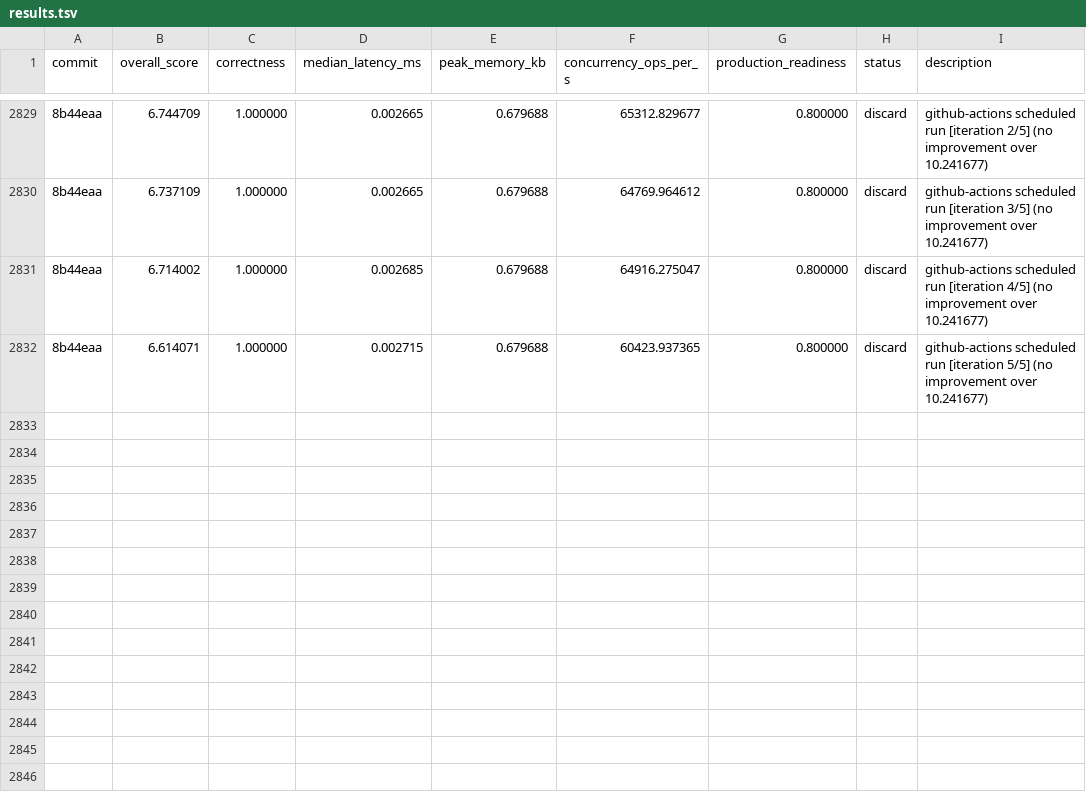
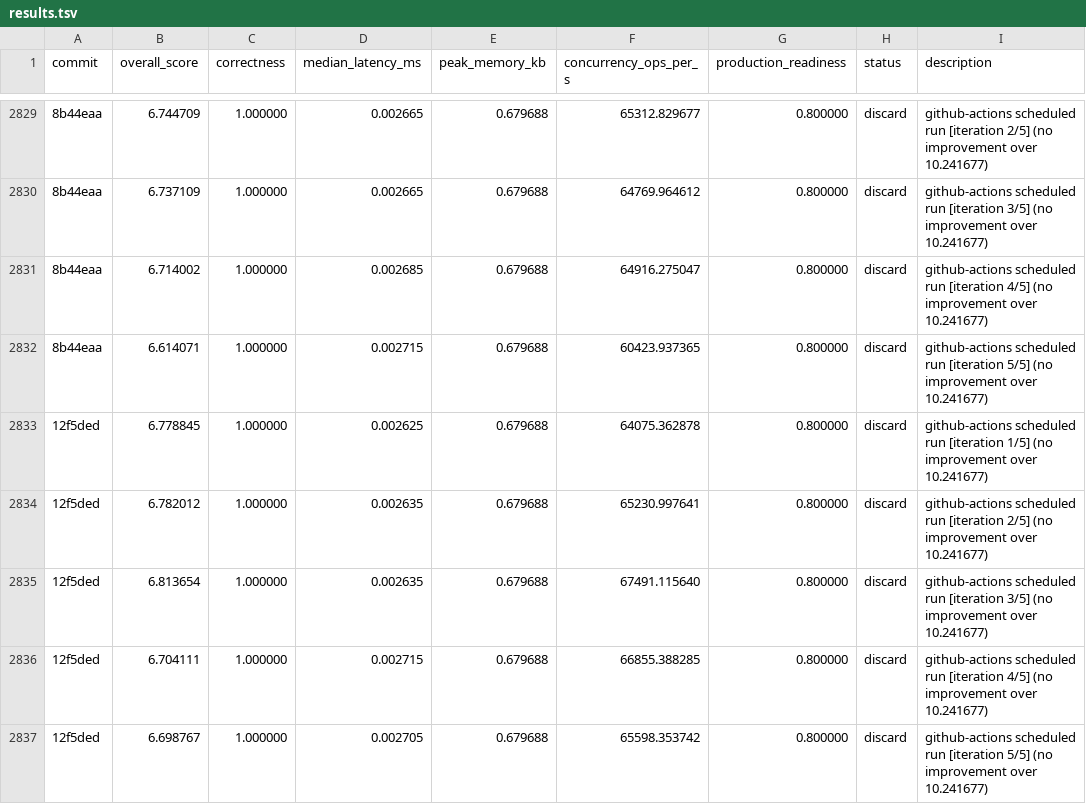
Before and after one commit to vneyman/autoresearch-function, a TSV file: .autoresearch/engineering/portfolio-return/results.tsv, drawn as a sheet; only a part is shown, gaps mark what is left out; the diff names each change by its address in the sheet, - before the commit and + after, or states it on an @@ line.

```diff
--- a/.autoresearch/engineering/portfolio-return/results.tsv
+++ b/.autoresearch/engineering/portfolio-return/results.tsv
+row 2833: 12f5ded | 6.778845 | 1.000000 | 0.002625 | 0.679688 | 64075.362878 | 0.800000 | discard | github-actions scheduled run [iteration 1/5] (no improvement over 10.241677)
+row 2834: 12f5ded | 6.782012 | 1.000000 | 0.002635 | 0.679688 | 65230.997641 | 0.800000 | discard | github-actions scheduled run [iteration 2/5] (no improvement over 10.241677)
+row 2835: 12f5ded | 6.813654 | 1.000000 | 0.002635 | 0.679688 | 67491.115640 | 0.800000 | discard | github-actions scheduled run [iteration 3/5] (no improvement over 10.241677)
+row 2836: 12f5ded | 6.704111 | 1.000000 | 0.002715 | 0.679688 | 66855.388285 | 0.800000 | discard | github-actions scheduled run [iteration 4/5] (no improvement over 10.241677)
+row 2837: 12f5ded | 6.698767 | 1.000000 | 0.002705 | 0.679688 | 65598.353742 | 0.800000 | discard | github-actions scheduled run [iteration 5/5] (no improvement over 10.241677)
```
Also changed, not shown: 1 other file.
